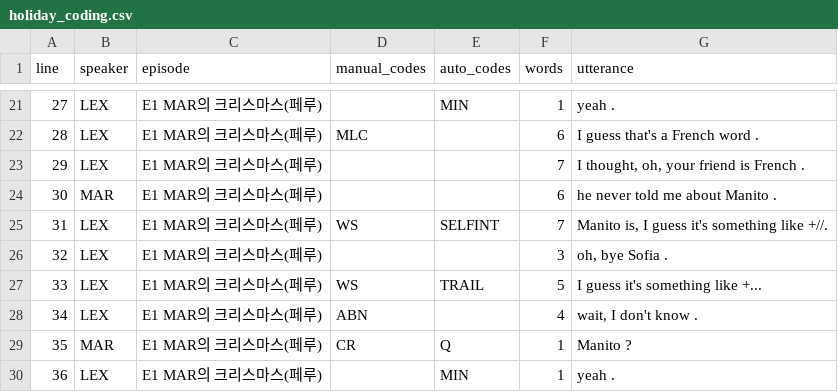
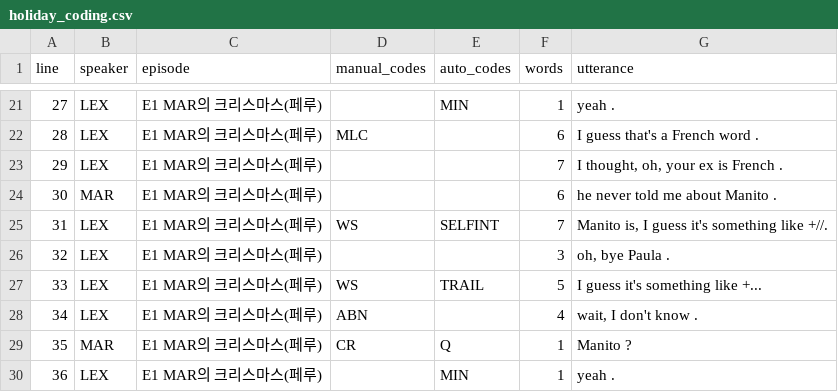
Before and after one commit to lexichioi-create/study, a CSV file: holiday-discourse-analysis/coding/holiday_coding.csv, drawn as a sheet; only a part is shown, gaps mark what is left out.

```diff
--- a/holiday-discourse-analysis/coding/holiday_coding.csv
+++ b/holiday-discourse-analysis/coding/holiday_coding.csv
@@ -22,6 +22,6 @@ line,speaker,episode,manual_codes,auto_codes,words,utterance
 28,LEX,E1 MAR의 크리스마스(페루),MLC,,6,I guess that's a French word .
-29,LEX,E1 MAR의 크리스마스(페루),,,7,"I thought, oh, your friend is French ."
+29,LEX,E1 MAR의 크리스마스(페루),,,7,"I thought, oh, your ex is French ."
 30,MAR,E1 MAR의 크리스마스(페루),,,6,he never told me about Manito .
 31,LEX,E1 MAR의 크리스마스(페루),WS,SELFINT,7,"Manito is, I guess it's something like +//."
-32,LEX,E1 MAR의 크리스마스(페루),,,3,"oh, bye Sofia ."
+32,LEX,E1 MAR의 크리스마스(페루),,,3,"oh, bye Paula ."
 33,LEX,E1 MAR의 크리스마스(페루),WS,TRAIL,5,I guess it's something like +...
```
Also changed, not shown: 18 other files.
